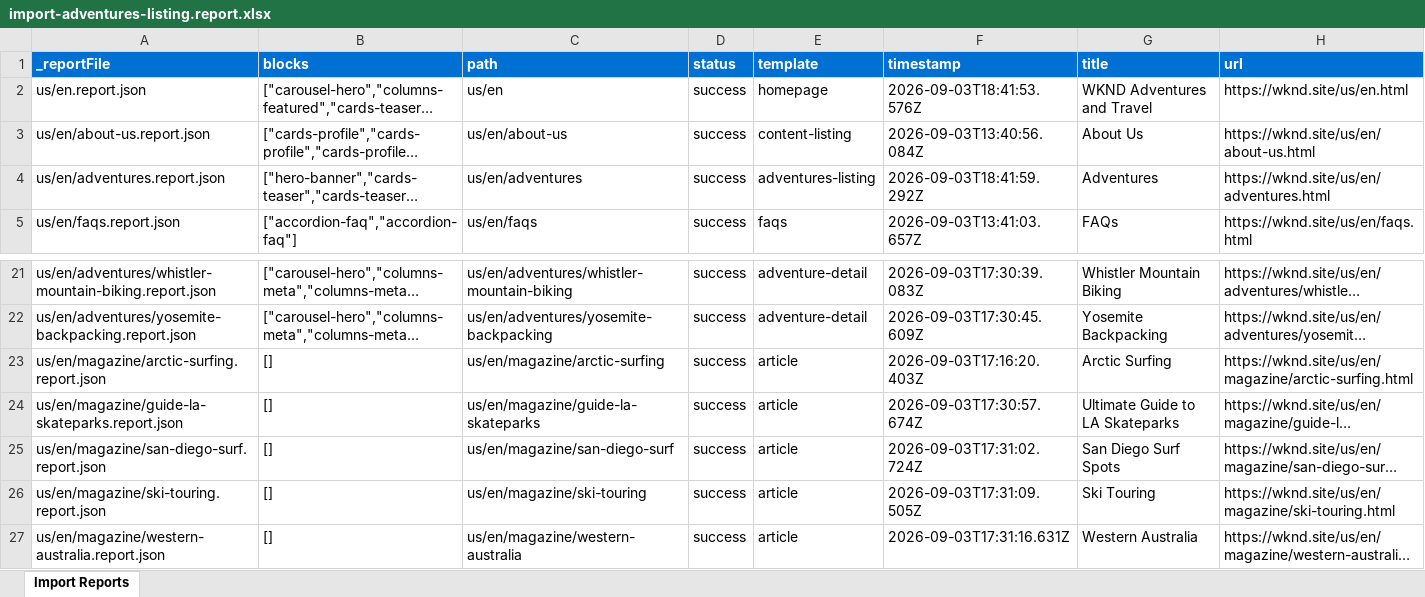
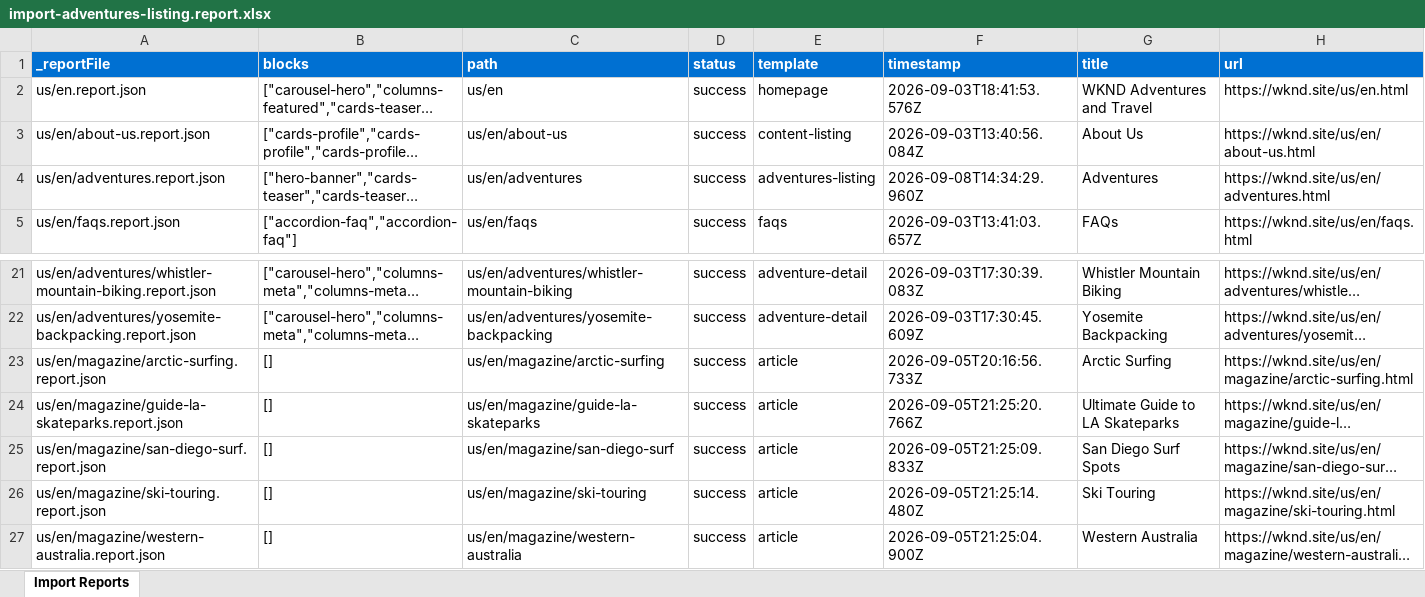
Before and after one commit to akki761/wknd, an Excel workbook: tools/importer/reports/import-adventures-listing.report.xlsx, sheet Import Reports, drawn as a sheet; only a part is shown, gaps mark what is left out; long unchanged cells end in …; values as stored, in another font and other column widths than the file's, no borders; the diff names each change by its address in the sheet, - before the commit and + after, or states it on an @@ line.

Commit message:
Add dynamic-list block, update importer
Automated migration updates generated by Experience Modernization Agent.

Changed files (37):
- .migration/plans/dynamic-list-block.md
- .migration/plans/site-search-feature.md
- blocks/dynamic-list/dynamic-list.css
- blocks/dynamic-list/dynamic-list.js
- tools/importer/import-adventure-detail.bundle.js
- tools/importer/import-adventure-detail.js
- tools/importer/import-adventures-listing.bundle.js
- tools/importer/import-adventures-listing.js
- tools/importer/import-content-listing.bundle.js
- tools/importer/import-content-listing.js
- tools/importer/import-homepage.bundle.js
- tools/importer/import-homepage.js
- tools/importer/parsers/dynamic-list.js
- tools/importer/reports/import-adventure-detail.report.xlsx
- tools/importer/reports/import-adventures-listing.report.xlsx
- tools/importer/reports/import-content-listing.report.xlsx
- tools/importer/reports/import-homepage.report.xlsx
- tools/importer/reports/us/en.report.json
- tools/importer/reports/us/en/adventures.report.json
- tools/importer/reports/us/en/adventures/bali-surf-camp.report.json
- tools/importer/reports/us/en/adventures/beervana-portland.report.json
- tools/importer/reports/us/en/adventures/climbing-new-zealand.report.json
- tools/importer/reports/us/en/adventures/colorado-rock-climbing.report.json
- tools/importer/reports/us/en/adventures/cycling-southern-utah.report.json
- tools/importer/reports/us/en/adventures/cycling-tuscany.report.json
- tools/importer/reports/us/en/adventures/downhill-skiing-wyoming.report.json
- tools/importer/reports/us/en/adventures/gastronomic-marais-tour.report.json
- tools/importer/reports/us/en/adventures/napa-wine-tasting.report.json
- tools/importer/reports/us/en/adventures/riverside-camping-australia.report.json
- tools/importer/reports/us/en/adventures/ski-touring-mont-blanc.report.json
- tools/importer/reports/us/en/adventures/surf-camp-costa-rica.report.json
- tools/importer/reports/us/en/adventures/tahoe-skiing.report.json
- tools/importer/reports/us/en/adventures/west-coast-cycling.report.json
- tools/importer/reports/us/en/adventures/whistler-mountain-biking.report.json
- tools/importer/reports/us/en/adventures/yosemite-backpacking.report.json
- tools/importer/reports/us/en/magazine.report.json
- tools/importer/transformers/adventure-category.js

```diff
--- a/tools/importer/reports/import-adventures-listing.report.xlsx (sheet Import Reports)
+++ b/tools/importer/reports/import-adventures-listing.report.xlsx (sheet Import Reports)
-F4 (timestamp): 2026-09-03T18:41:59.292Z
+F4 (timestamp): 2026-09-08T14:34:29.960Z
-F23 (timestamp): 2026-09-03T17:16:20.403Z
+F23 (timestamp): 2026-09-05T20:16:56.733Z
-F24 (timestamp): 2026-09-03T17:30:57.674Z
+F24 (timestamp): 2026-09-05T21:25:20.766Z
-F25 (timestamp): 2026-09-03T17:31:02.724Z
+F25 (timestamp): 2026-09-05T21:25:09.833Z
-F26 (timestamp): 2026-09-03T17:31:09.505Z
+F26 (timestamp): 2026-09-05T21:25:14.480Z
-F27 (timestamp): 2026-09-03T17:31:16.631Z
+F27 (timestamp): 2026-09-05T21:25:04.900Z
```
Also changed, not shown: tools/importer/reports/import-adventure-detail.report.xlsx, tools/importer/reports/import-content-listing.report.xlsx, 34 other files.
